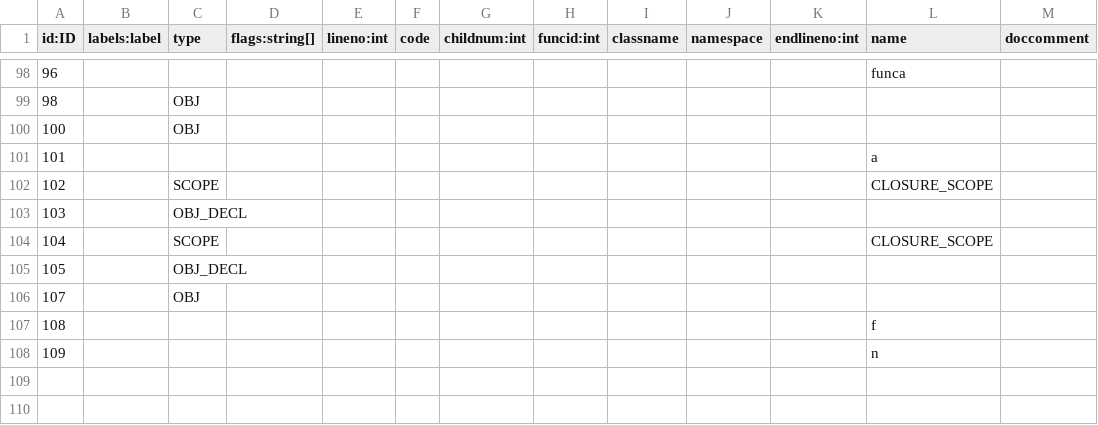
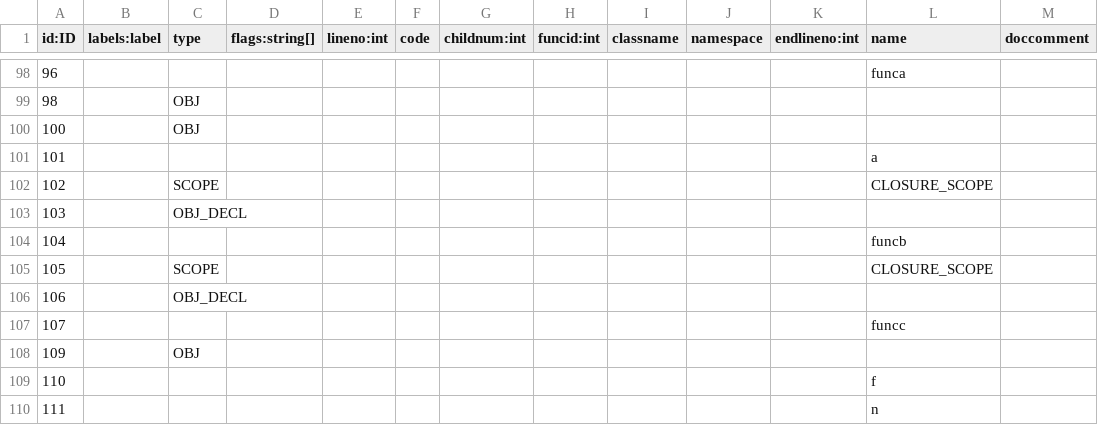
Before and after one commit to Suuuuuzy/run_JSCPG, a CSV file: import2neo4j/nodes.csv, drawn as a sheet; only a part is shown, gaps mark what is left out; addresses are those after the commit; the diff names each change by its address in the sheet, - before the commit and + after, or states it on an @@ line.

```diff
--- a/import2neo4j/nodes.csv
+++ b/import2neo4j/nodes.csv
+row 104: 104 |  |  |  |  |  |  |  |  |  |  | funcb
@@ column A (id:ID) renumbered from row 105 down @@
+row 107: 107 |  |  |  |  |  |  |  |  |  |  | funcc
```
Also changed, not shown: import2neo4j/rels.csv, 2 other files.
